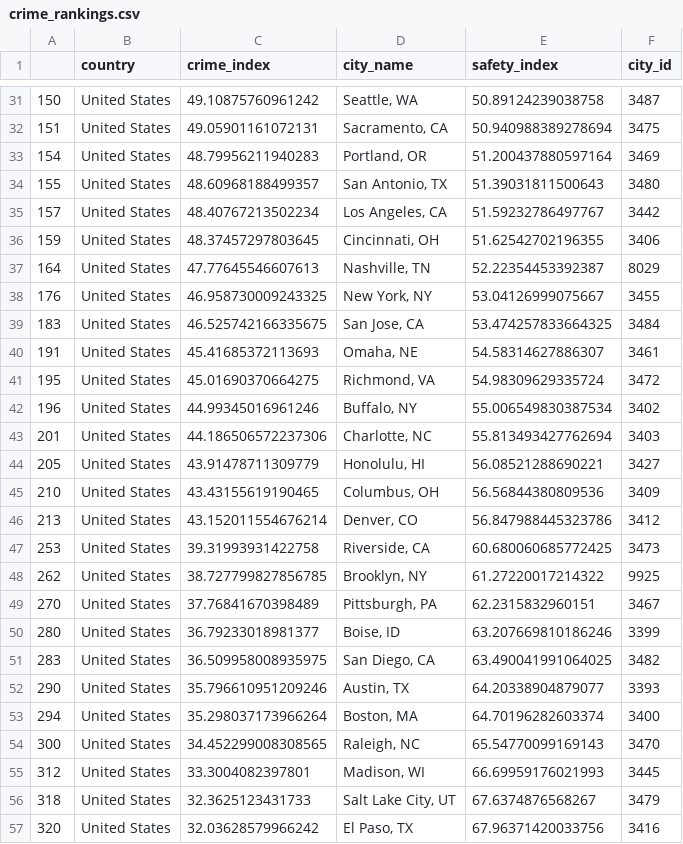
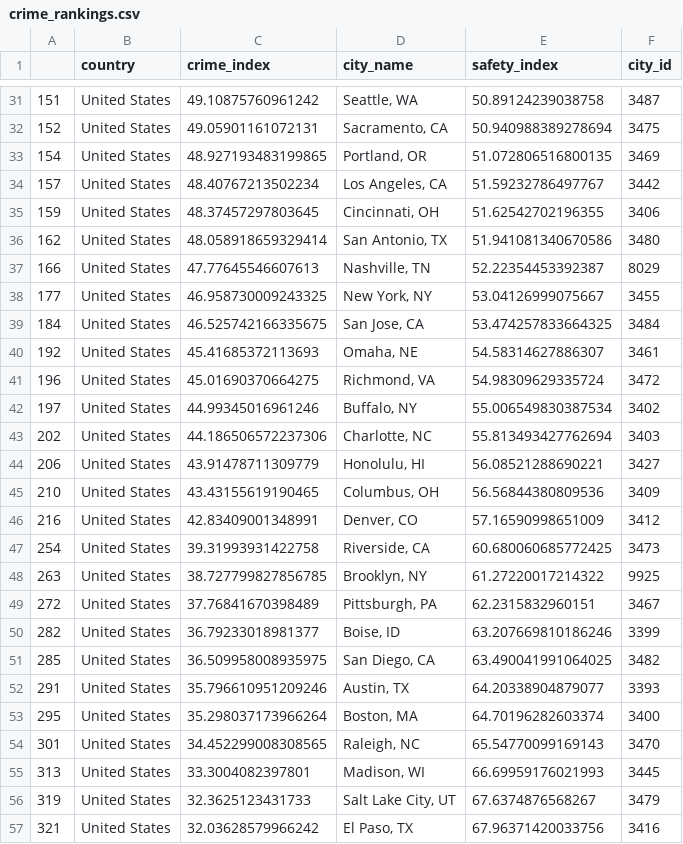
Before and after one commit to SEdgar97/Where-Should-I-Live, a CSV file: Resources/crime_rankings.csv, drawn as a sheet; only a part is shown, gaps mark what is left out; the diff covers the shown part only.

```diff
--- a/Resources/crime_rankings.csv
+++ b/Resources/crime_rankings.csv
@@ -31,27 +31,27 @@
-150,United States,49.10875760961242,"Seattle, WA",50.89124239038758,3487
-151,United States,49.05901161072131,"Sacramento, CA",50.940988389278694,3475
-154,United States,48.79956211940283,"Portland, OR",51.200437880597164,3469
-155,United States,48.60968188499357,"San Antonio, TX",51.39031811500643,3480
+151,United States,49.10875760961242,"Seattle, WA",50.89124239038758,3487
+152,United States,49.05901161072131,"Sacramento, CA",50.940988389278694,3475
+154,United States,48.927193483199865,"Portland, OR",51.072806516800135,3469
 157,United States,48.40767213502234,"Los Angeles, CA",51.59232786497767,3442
 159,United States,48.37457297803645,"Cincinnati, OH",51.62542702196355,3406
-164,United States,47.77645546607613,"Nashville, TN",52.22354453392387,8029
-176,United States,46.958730009243325,"New York, NY",53.04126999075667,3455
-183,United States,46.525742166335675,"San Jose, CA",53.474257833664325,3484
-191,United States,45.41685372113693,"Omaha, NE",54.58314627886307,3461
-195,United States,45.01690370664275,"Richmond, VA",54.98309629335724,3472
-196,United States,44.99345016961246,"Buffalo, NY",55.006549830387534,3402
-201,United States,44.186506572237306,"Charlotte, NC",55.813493427762694,3403
-205,United States,43.91478711309779,"Honolulu, HI",56.08521288690221,3427
+162,United States,48.058918659329414,"San Antonio, TX",51.941081340670586,3480
+166,United States,47.77645546607613,"Nashville, TN",52.22354453392387,8029
+177,United States,46.958730009243325,"New York, NY",53.04126999075667,3455
+184,United States,46.525742166335675,"San Jose, CA",53.474257833664325,3484
+192,United States,45.41685372113693,"Omaha, NE",54.58314627886307,3461
+196,United States,45.01690370664275,"Richmond, VA",54.98309629335724,3472
+197,United States,44.99345016961246,"Buffalo, NY",55.006549830387534,3402
+202,United States,44.186506572237306,"Charlotte, NC",55.813493427762694,3403
+206,United States,43.91478711309779,"Honolulu, HI",56.08521288690221,3427
 210,United States,43.43155619190465,"Columbus, OH",56.56844380809536,3409
-213,United States,43.152011554676214,"Denver, CO",56.847988445323786,3412
-253,United States,39.31993931422758,"Riverside, CA",60.680060685772425,3473
-262,United States,38.727799827856785,"Brooklyn, NY",61.27220017214322,9925
-270,United States,37.76841670398489,"Pittsburgh, PA",62.2315832960151,3467
-280,United States,36.79233018981377,"Boise, ID",63.207669810186246,3399
-283,United States,36.509958008935975,"San Diego, CA",63.490041991064025,3482
-290,United States,35.796610951209246,"Austin, TX",64.20338904879077,3393
-294,United States,35.298037173966264,"Boston, MA",64.70196282603374,3400
-300,United States,34.452299008308565,"Raleigh, NC",65.54770099169143,3470
-312,United States,33.3004082397801,"Madison, WI",66.69959176021993,3445
-318,United States,32.3625123431733,"Salt Lake City, UT",67.6374876568267,3479
-320,United States,32.03628579966242,"El Paso, TX",67.96371420033756,3416
+216,United States,42.83409001348991,"Denver, CO",57.16590998651009,3412
+254,United States,39.31993931422758,"Riverside, CA",60.680060685772425,3473
+263,United States,38.727799827856785,"Brooklyn, NY",61.27220017214322,9925
+272,United States,37.76841670398489,"Pittsburgh, PA",62.2315832960151,3467
+282,United States,36.79233018981377,"Boise, ID",63.207669810186246,3399
+285,United States,36.509958008935975,"San Diego, CA",63.490041991064025,3482
+291,United States,35.796610951209246,"Austin, TX",64.20338904879077,3393
+295,United States,35.298037173966264,"Boston, MA",64.70196282603374,3400
+301,United States,34.452299008308565,"Raleigh, NC",65.54770099169143,3470
+313,United States,33.3004082397801,"Madison, WI",66.69959176021993,3445
+319,United States,32.3625123431733,"Salt Lake City, UT",67.6374876568267,3479
+321,United States,32.03628579966242,"El Paso, TX",67.96371420033756,3416
```
Also changed, not shown: 1 added row, 1 removed row and 24 edited cells elsewhere in this file, Resources/col_rankings.csv, Resources/pollution_rankings.csv, 4 other files.
